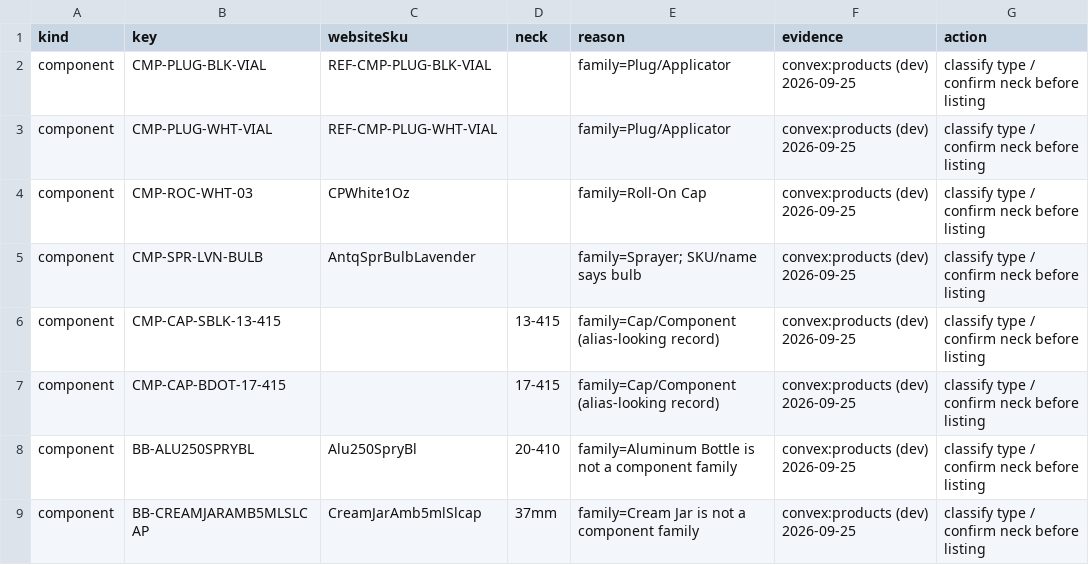
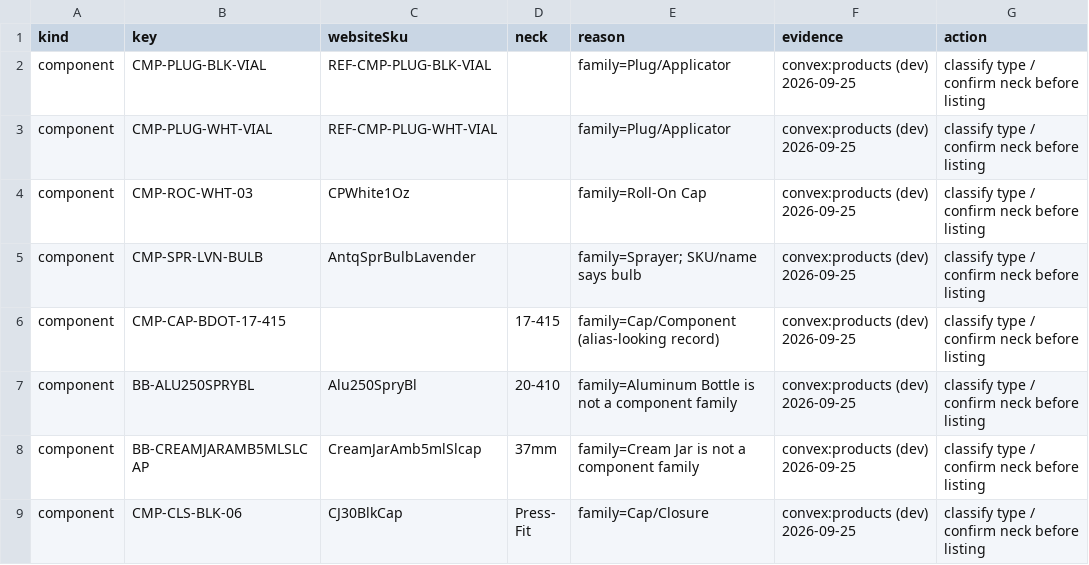
Before and after one commit to asalastudio/best-bottles-website, a CSV file: data/register/quarantine.csv, drawn as a sheet; only a part is shown; the shorter side is filled out with more unchanged rows.

```diff
--- a/data/register/quarantine.csv
+++ b/data/register/quarantine.csv
@@ -5,3 +5,2 @@ component,CMP-ROC-WHT-03,CPWhite1Oz,,family=Roll-On Cap,convex:products (dev) 20
 component,CMP-SPR-LVN-BULB,AntqSprBulbLavender,,family=Sprayer; SKU/name says bulb,convex:products (dev) 2026-09-25,classify type / confirm neck before listing
-component,CMP-CAP-SBLK-13-415,,13-415,family=Cap/Component (alias-looking record),convex:products (dev) 2026-09-25,classify type / confirm neck before listing
 component,CMP-CAP-BDOT-17-415,,17-415,family=Cap/Component (alias-looking record),convex:products (dev) 2026-09-25,classify type / confirm neck before listing
```
Also changed, not shown: data/register/components.csv, 8 other files.
